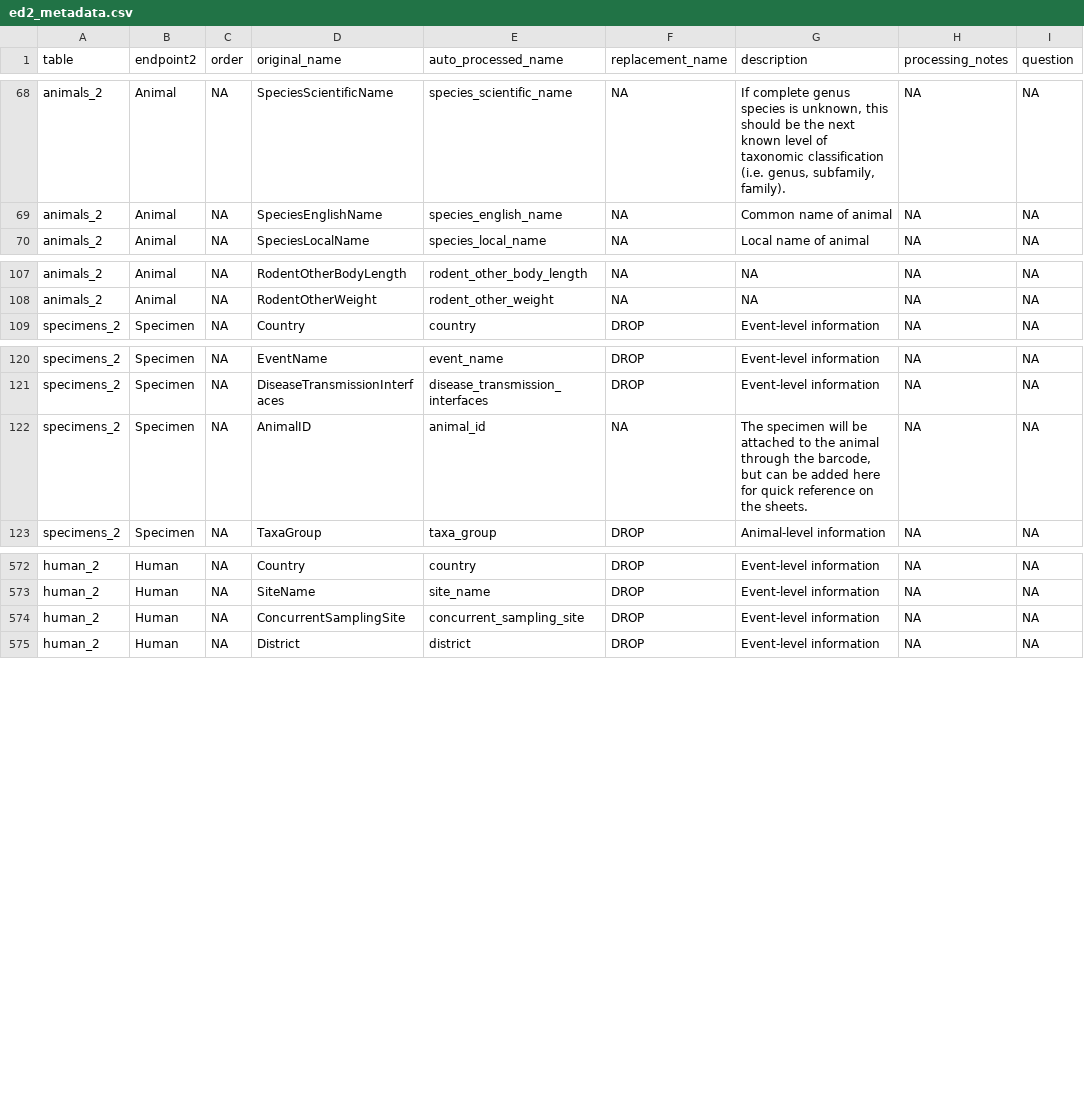
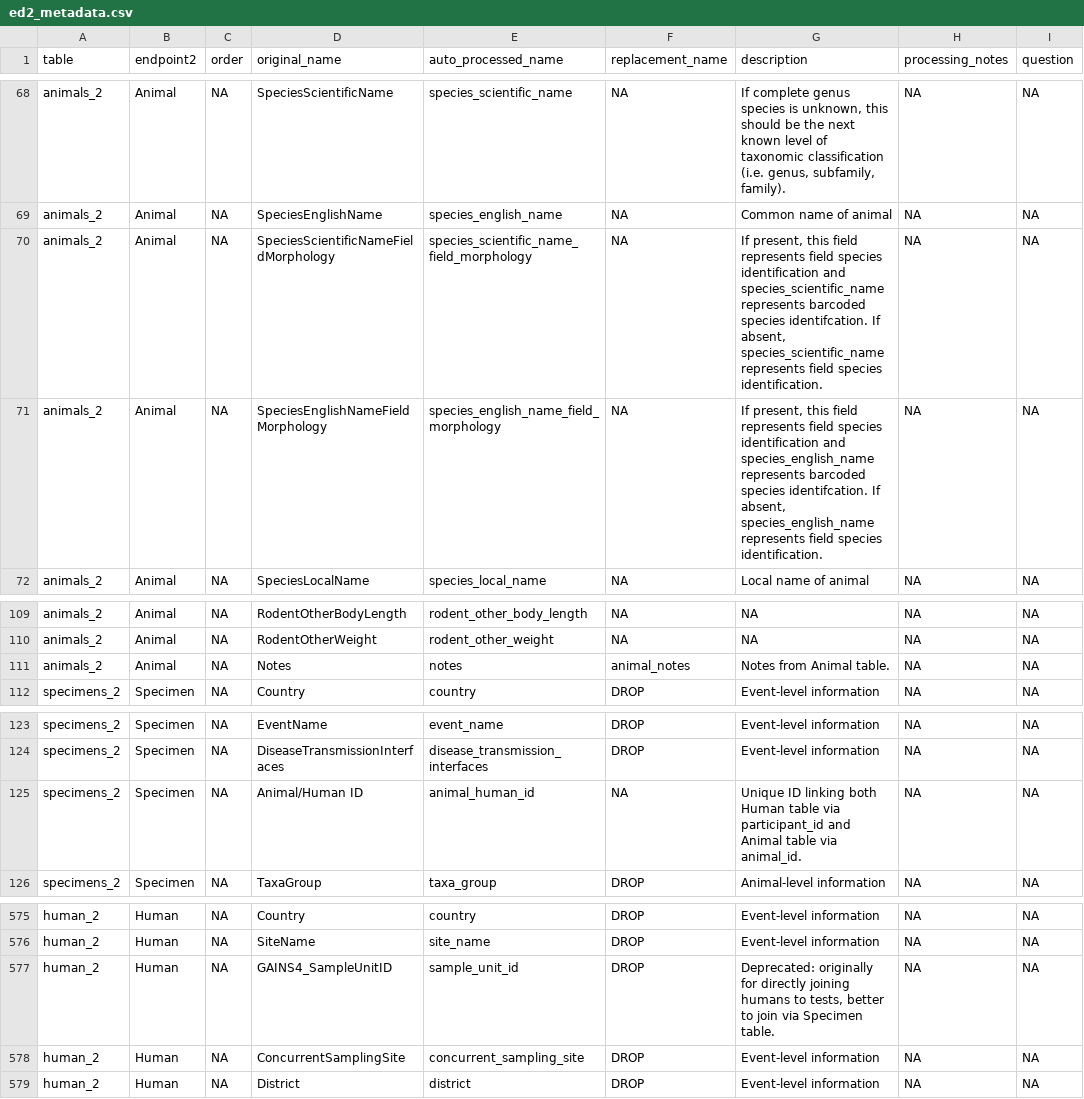
Before and after one commit to ecohealthalliance/eidith, a CSV file: data-raw/ed2_metadata.csv, drawn as a sheet; only a part is shown, gaps mark what is left out.

Commit message:
updating metadata for animal/human id; fieldmorphology animal species fields

```diff
--- a/data-raw/ed2_metadata.csv
+++ b/data-raw/ed2_metadata.csv
@@ -69,2 +69,4 @@ animals_2,Animal,NA,SpeciesScientificName,species_scientific_name,NA,"If complet
 animals_2,Animal,NA,SpeciesEnglishName,species_english_name,NA,Common name of animal,NA,NA
+animals_2,Animal,NA,SpeciesScientificNameFieldMorphology,species_scientific_name_field_morphology,NA,"If present, this field represents field species identification and species_scientific_name represents barcoded species identifcation. If absent, species_scientific_name represents field species identification.",NA,NA
+animals_2,Animal,NA,SpeciesEnglishNameFieldMorphology,species_english_name_field_morphology,NA,"If present, this field represents field species identification and species_english_name represents barcoded species identifcation. If absent, species_english_name represents field species identification.",NA,NA
 animals_2,Animal,NA,SpeciesLocalName,species_local_name,NA,Local name of animal,NA,NA
@@ -108,2 +110,3 @@ animals_2,Animal,NA,RodentOtherBodyLength,rodent_other_body_length,NA,NA,NA,NA
 animals_2,Animal,NA,RodentOtherWeight,rodent_other_weight,NA,NA,NA,NA
+animals_2,Animal,NA,Notes,notes,animal_notes,Notes from Animal table.,NA,NA
 specimens_2,Specimen,NA,Country,country,DROP,Event-level information,NA,NA
@@ -121,3 +124,3 @@ specimens_2,Specimen,NA,EventName,event_name,DROP,Event-level information,NA,NA
 specimens_2,Specimen,NA,DiseaseTransmissionInterfaces,disease_transmission_interfaces,DROP,Event-level information,NA,NA
-specimens_2,Specimen,NA,AnimalID,animal_id,NA,"The specimen will be attached to the animal through the barcode, but can be added here for quick reference on the sheets.",NA,NA
+specimens_2,Specimen,NA,Animal/Human ID,animal_human_id,NA,Unique ID linking both Human table via participant_id and Animal table via animal_id.,NA,NA
 specimens_2,Specimen,NA,TaxaGroup,taxa_group,DROP,Animal-level information,NA,NA
@@ -573,2 +576,3 @@ human_2,Human,NA,Country,country,DROP,Event-level information,NA,NA
 human_2,Human,NA,SiteName,site_name,DROP,Event-level information,NA,NA
+human_2,Human,NA,GAINS4_SampleUnitID,sample_unit_id,DROP,"Deprecated: originally for directly joining humans to tests, better to join via Specimen table.",NA,NA
 human_2,Human,NA,ConcurrentSamplingSite,concurrent_sampling_site,DROP,Event-level information,NA,NA
```
Also changed, not shown: 1 other file.
